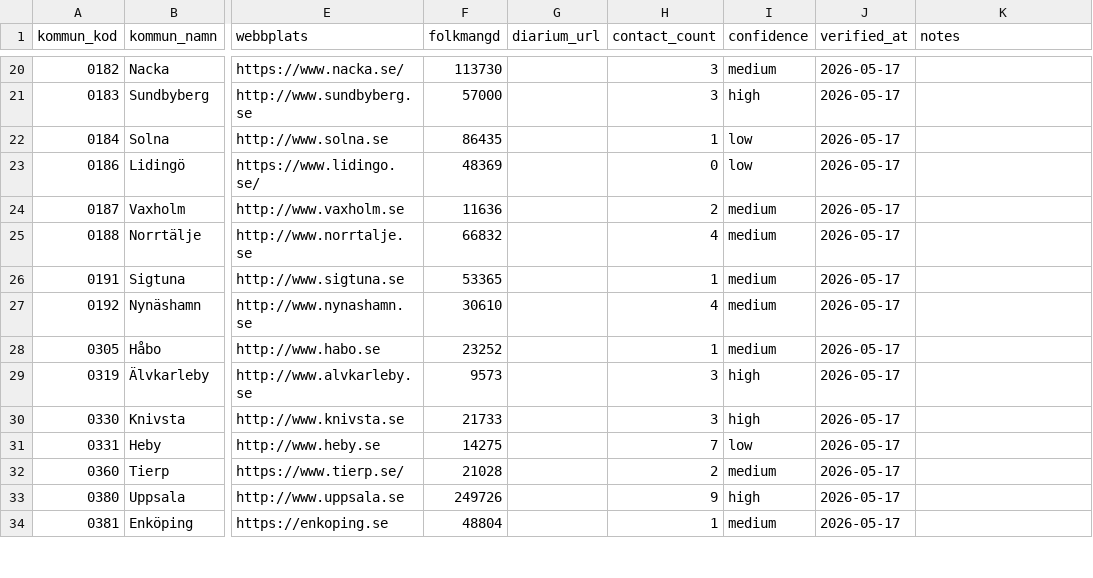
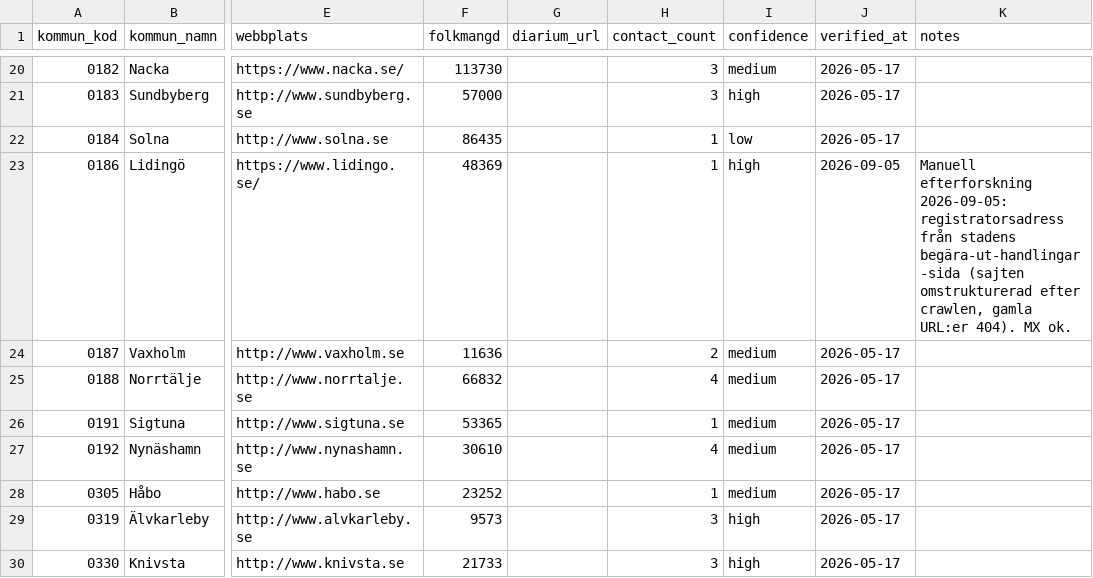
Before and after one commit to Gustaf-Hard/public-contracts, a CSV file: data/municipalities.csv, drawn as a sheet; only a part is shown, gaps mark what is left out; the shorter side is filled out with more unchanged rows; the diff names each change by its address in the sheet, - before the commit and + after, or states it on an @@ line.

```diff
--- a/data/municipalities.csv
+++ b/data/municipalities.csv
-H23 (contact_count): 0
+H23 (contact_count): 1
-I23 (confidence): low
+I23 (confidence): high
-J23 (verified_at): 2026-05-17
+J23 (verified_at): 2026-09-05
-K23 (notes): (empty)
+K23 (notes): Manuell efterforskning 2026-09-05: registratorsadress från stadens begära-ut-handlingar-sida (sajten omstrukturerad efter crawlen, gamla URL:er 404). MX ok.
```
Also changed, not shown: data/municipalities-contacts.csv, 1 other file.
